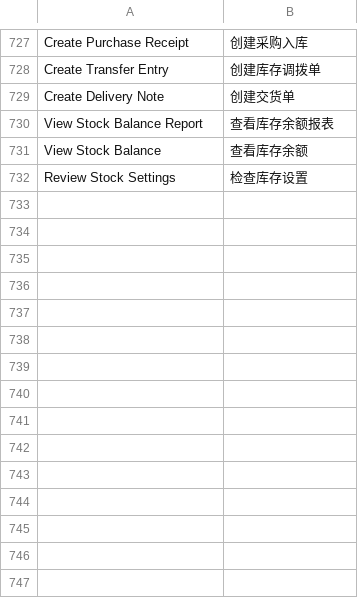
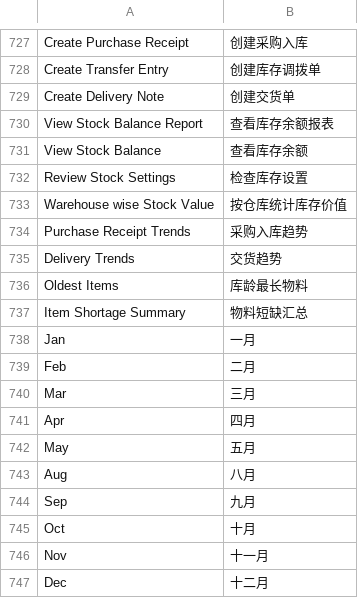
Before and after one commit to jerry317395616/ione_core, a CSV file: ione_core/translations/zh.csv, drawn as a sheet; only a part is shown, gaps mark what is left out.

Commit message:
fix: localize stock dashboard charts

```diff
--- a/ione_core/translations/zh.csv
+++ b/ione_core/translations/zh.csv
@@ -732 +732,16 @@ View Stock Balance,查看库存余额
 Review Stock Settings,检查库存设置
+Warehouse wise Stock Value,按仓库统计库存价值
+Purchase Receipt Trends,采购入库趋势
+Delivery Trends,交货趋势
+Oldest Items,库龄最长物料
+Item Shortage Summary,物料短缺汇总
+Jan,一月
+Feb,二月
+Mar,三月
+Apr,四月
+May,五月
+Aug,八月
+Sep,九月
+Oct,十月
+Nov,十一月
+Dec,十二月
```
Also changed, not shown: 4 other files.
